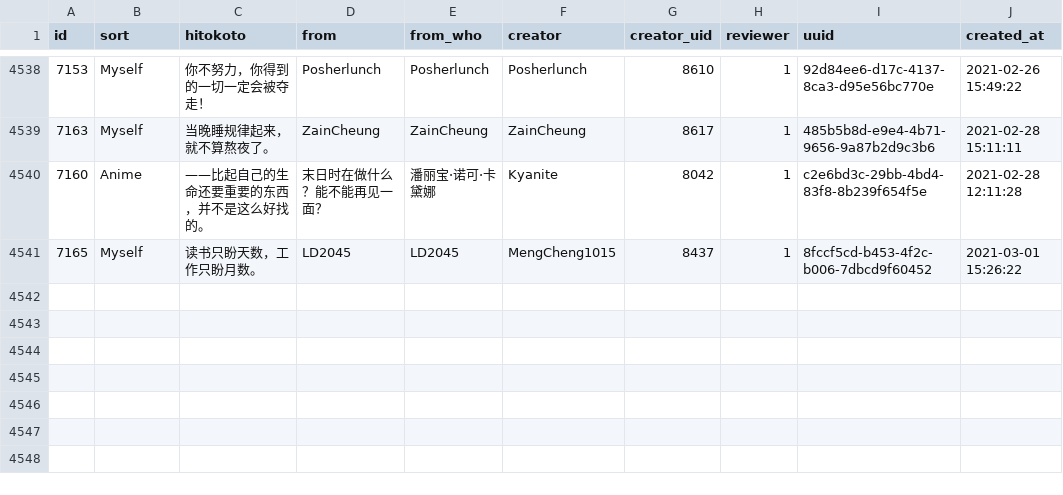
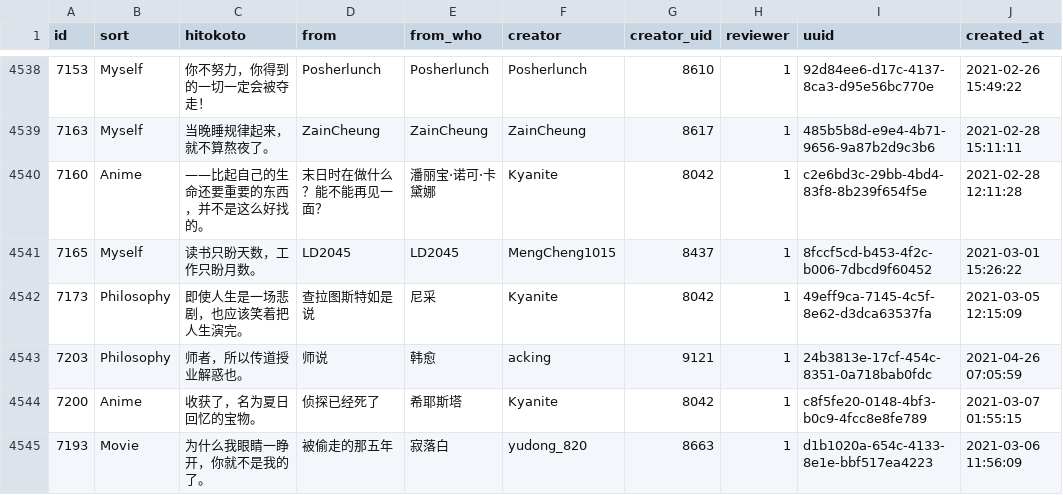
Before and after one commit to ElainaMoe/Unofficial-Hitokoto-Database, a CSV file: hitokoto.csv, drawn as a sheet; only a part is shown, gaps mark what is left out.

Commit message:
update Hitokoto database

```diff
--- a/hitokoto.csv
+++ b/hitokoto.csv
@@ -4551 +4551,5 @@ id,sort,hitokoto,from,from_who,creator,creator_uid,reviewer,uuid,created_at
 7165,Myself,读书只盼天数，工作只盼月数。,LD2045,LD2045,MengCheng1015,8437,1,8fccf5cd-b453-4f2c-b006-7dbcd9f60452,2021-03-01 15:26:22
+7173,Philosophy,即使人生是一场悲剧，也应该笑着把人生演完。,查拉图斯特如是说,尼采,Kyanite,8042,1,49eff9ca-7145-4c5f-8e62-d3dca63537fa,2021-03-05 12:15:09
+7203,Philosophy,师者，所以传道授业解惑也。,师说,韩愈,acking,9121,1,24b3813e-17cf-454c-8351-0a718bab0fdc,2021-04-26 07:05:59
+7200,Anime,收获了，名为夏日回忆的宝物。,侦探已经死了,希耶斯塔,Kyanite,8042,1,c8f5fe20-0148-4bf3-b0c9-4fcc8e8fe789,2021-03-07 01:55:15
+7193,Movie,为什么我眼睛一睁开，你就不是我的了。,被偷走的那五年,寂落白,yudong_820,8663,1,d1b1020a-654c-4133-8e1e-bbf517ea4223,2021-03-06 11:56:09
```
